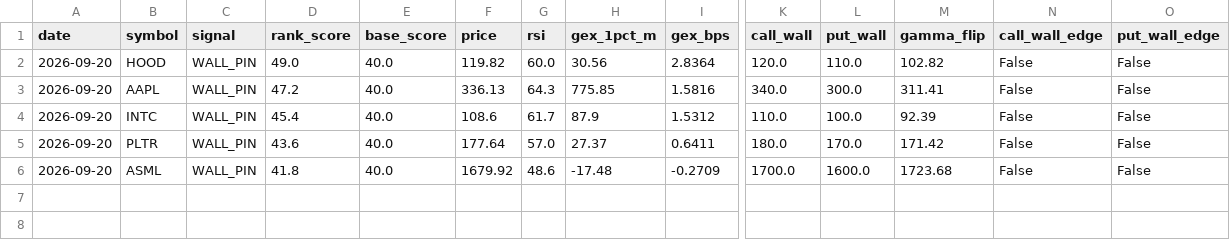
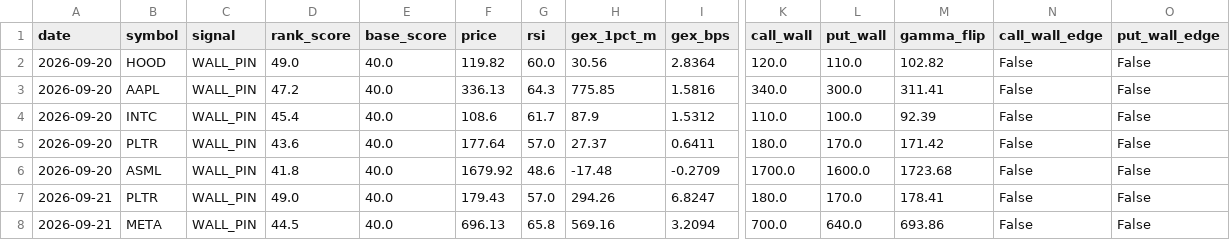
Before and after one commit to ujjwalmallem/SmartTrade, a CSV file: results/gex/journal.csv, drawn as a sheet; only a part is shown, gaps mark what is left out; rows hold the shown columns only; the diff names each change by its address in the sheet, - before the commit and + after, or states it on an @@ line.

Commit message:
gex results: snapshot 2026-09-21T1332Z

```diff
--- a/results/gex/journal.csv
+++ b/results/gex/journal.csv
+row 7: 2026-09-21 | PLTR | WALL_PIN | 49.0 | 40.0 | 179.43 | 57.0 | 294.26 | 6.8247 | 180.0 | 170.0 | 178.41 | False | False
+row 8: 2026-09-21 | META | WALL_PIN | 44.5 | 40.0 | 696.13 | 65.8 | 569.16 | 3.2094 | 700.0 | 640.0 | 693.86 | False | False
```
Also changed, not shown: 1 other file.
